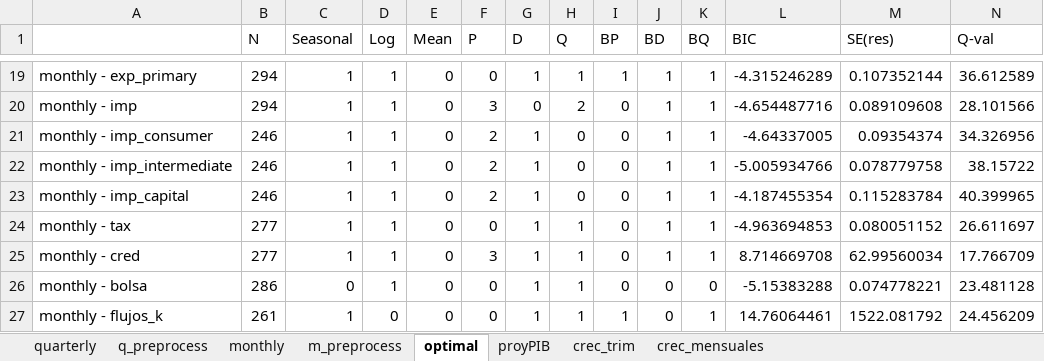
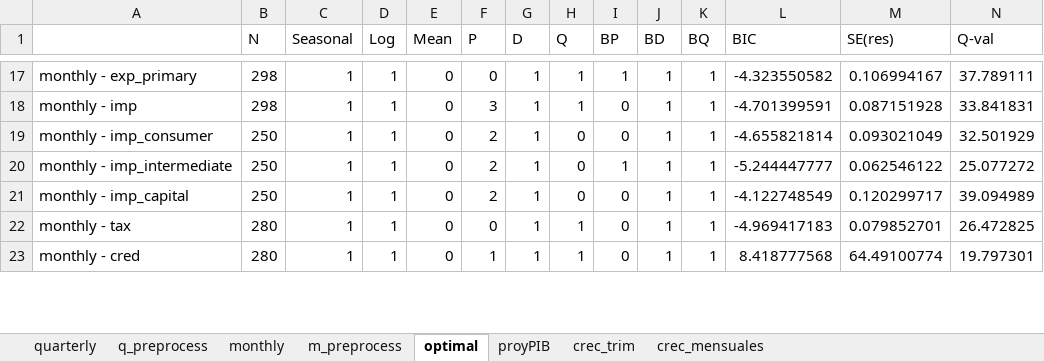
Before and after one commit to ricardomayerb/dde_forecast, an Excel workbook: data/Brasil.xlsx, sheet optimal, drawn as a sheet; only a part is shown, gaps mark what is left out; values as stored, in another font and other column widths than the file's, no borders; conditional formats not drawn; removed rows and columns are numbered as before the commit, all else as after; the diff covers the shown part only; the diff names each change by its address in the sheet, - before the commit and + after, or states it on an @@ line.

```diff
--- a/data/Brasil.xlsx (sheet optimal)
+++ b/data/Brasil.xlsx (sheet optimal)
-B17:B18 (N): 294
+B17:B18 (N): 298
-L17 (BIC): -4.315246289
+L17 (BIC): -4.323550582
-M17 (SE(res)): 0.107352144
+M17 (SE(res)): 0.106994167
-N17 (Q-val): 36.612589
+N17 (Q-val): 37.789111
-G18 (D): 0
+G18 (D): 1
-H18 (Q): 2
+H18 (Q): 1
-L18 (BIC): -4.654487716
+L18 (BIC): -4.701399591
-M18 (SE(res)): 0.089109608
+M18 (SE(res)): 0.087151928
-N18 (Q-val): 28.101566
+N18 (Q-val): 33.841831
-B19:B21 (N): 246
+B19:B21 (N): 250
-L19 (BIC): -4.64337005
+L19 (BIC): -4.655821814
-M19 (SE(res)): 0.09354374
+M19 (SE(res)): 0.093021049
-N19 (Q-val): 34.326956
+N19 (Q-val): 32.501929
-I20 (BP): 0
+I20 (BP): 1
-L20 (BIC): -5.005934766
+L20 (BIC): -5.244447777
-M20 (SE(res)): 0.078779758
+M20 (SE(res)): 0.062546122
-N20 (Q-val): 38.15722
+N20 (Q-val): 25.077272
-L21 (BIC): -4.187455354
+L21 (BIC): -4.122748549
-M21 (SE(res)): 0.115283784
+M21 (SE(res)): 0.120299717
-N21 (Q-val): 40.399965
+N21 (Q-val): 39.094989
-B22:B23 (N): 277
+B22:B23 (N): 280
-L22 (BIC): -4.963694853
+L22 (BIC): -4.969417183
-M22 (SE(res)): 0.080051152
+M22 (SE(res)): 0.079852701
-N22 (Q-val): 26.611697
+N22 (Q-val): 26.472825
-F23 (P): 3
+F23 (P): 1
-L23 (BIC): 8.714669708
+L23 (BIC): 8.418777568
-M23 (SE(res)): 62.99560034
+M23 (SE(res)): 64.49100774
-N23 (Q-val): 17.766709
+N23 (Q-val): 19.797301
-row 26: monthly - bolsa | 286 | 0 | 1 | 0 | 0 | 1 | 1 | 0 | 0 | 0 | -5.15383288 | 0.074778221 | 23.481128
-row 27: monthly - flujos_k | 261 | 1 | 0 | 0 | 0 | 1 | 1 | 1 | 0 | 1 | 14.76064461 | 1522.081792 | 24.456209
```
Also changed, not shown: 2 removed rows and 73 edited cells elsewhere in this sheet, sheet m_preprocess, sheet q_preprocess, sheet quarterly, sheet crec_trim, sheet monthly, sheet proyPIB, 1 more sheet, formulas that keep their value, charts or pictures, 17 other files.
